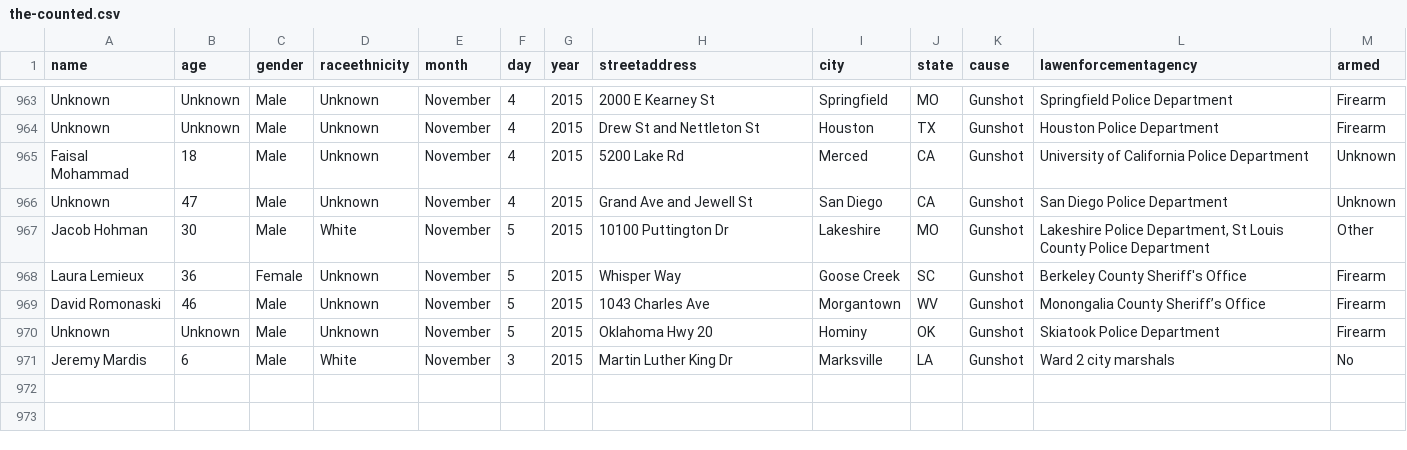
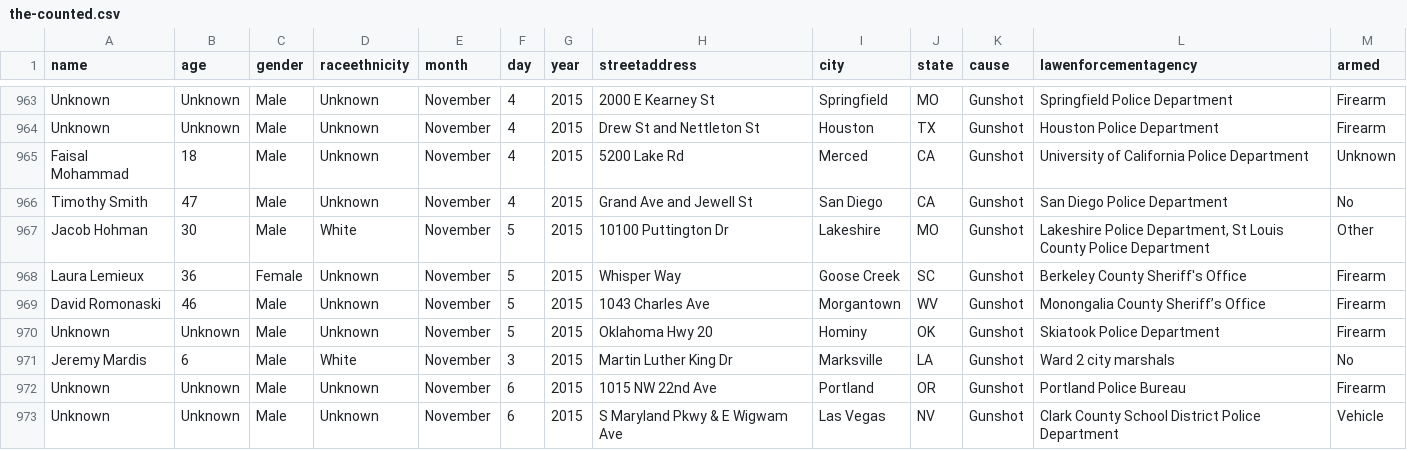
Before and after one commit to flother/thecounted, a CSV file: data/the-counted.csv, drawn as a sheet; only a part is shown, gaps mark what is left out.

Commit message:
Add latest data from the Guardian's "The Counted"
Taken from https://interactive.guim.co.uk/2015/the-counted/thecounted-data.zip, as requested at 2015-11-08 18:19:51. Content length was 147,466 bytes.

ZIP file contained:

  the-counted.csv
    146,962 bytes
    Last modified 2015-11-08 12:58:18
  README.txt
    280 bytes
    Last modified 2015-11-08 12:58:18

Response headers were:

  content-length:                147466
  via:                           1.1 varnish
  x-cache:                       MISS
  access-control-expose-headers: Date
  x-amz-id-2:                    KSKpA2AuQ/HIiBrqXLaEFOOlf/INU6ozX+I3nYyxEEef8sQb7JKagMHrlQLTqr5o
  accept-ranges:                 bytes
  x-timer:                       S1447006791.502828,VS0,VE76
  server:                        AmazonS3
  last-modified:                 Sun, 08 Nov 2015 17:58:42 GMT
  connection:                    keep-alive
  x-amz-request-id:              E2D5FA775264C904
  x-cache-hits:                  0
  etag:                          "6578cff081ddfb95e2a2d7f3351c18db"
  x-served-by:                   cache-jfk1033-JFK
  cache-control:                 max-age=20
  date:                          Sun, 08 Nov 2015 18:19:51 GMT
  access-control-allow-origin:   *
  access-control-allow-headers:  Accept,Authorization,Cache-Control,Content-Type,DNT,If-Modified-Since,Keep-Alive,Origin,User-Agent,X-Mx-ReqToken,X-Requested-With
  content-type:                  application/zip
  age:                           0
  access-control-allow-methods:  GET, POST, PUT, DELETE, OPTIONS

```diff
--- a/data/the-counted.csv
+++ b/data/the-counted.csv
@@ -965,3 +965,3 @@ name,age,gender,raceethnicity,month,day,year,streetaddress,city,state,cause,lawe
 "Faisal Mohammad","18","Male","Unknown","November","4","2015","5200 Lake Rd","Merced","CA","Gunshot","University of California Police Department","Unknown"
-"Unknown","47","Male","Unknown","November","4","2015","Grand Ave and Jewell St","San Diego","CA","Gunshot","San Diego Police Department","Unknown"
+"Timothy Smith","47","Male","Unknown","November","4","2015","Grand Ave and Jewell St","San Diego","CA","Gunshot","San Diego Police Department","No"
 "Jacob Hohman","30","Male","White","November","5","2015","10100 Puttington Dr","Lakeshire","MO","Gunshot","Lakeshire Police Department, St Louis County Police Department","Other"
@@ -971 +971,3 @@ name,age,gender,raceethnicity,month,day,year,streetaddress,city,state,cause,lawe
 "Jeremy Mardis","6","Male","White","November","3","2015","Martin Luther King Dr","Marksville","LA","Gunshot","Ward 2 city marshals","No"
+"Unknown","Unknown","Male","Unknown","November","6","2015","1015 NW 22nd Ave","Portland","OR","Gunshot","Portland Police Bureau","Firearm"
+"Unknown","Unknown","Male","Unknown","November","6","2015","S Maryland Pkwy & E Wigwam Ave","Las Vegas","NV","Gunshot","Clark County School District Police Department","Vehicle"
```
